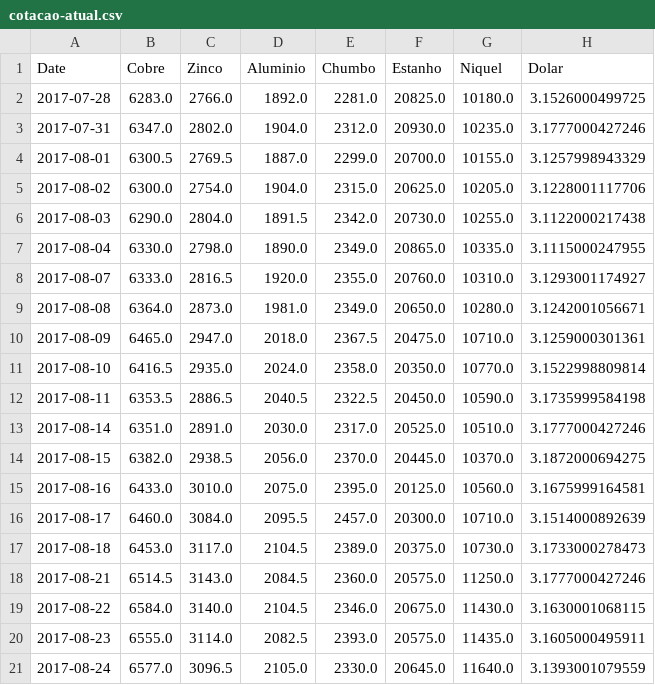
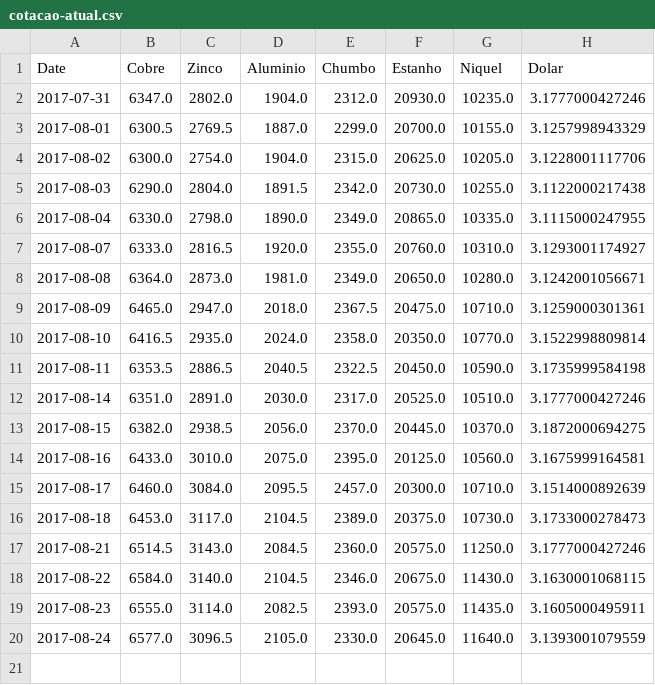
Before and after one commit to tiagocordeiro/flask-lme-chart, a CSV file: static/cotacao-atual.csv, drawn as a sheet; the diff names each change by its address in the sheet, - before the commit and + after, or states it on an @@ line.

Commit message:
Cotação Atualizada

```diff
--- a/static/cotacao-atual.csv
+++ b/static/cotacao-atual.csv
-row 2: 2017-07-28 | 6283.0 | 2766.0 | 1892.0 | 2281.0 | 20825.0 | 10180.0 | 3.1526000499725
```
